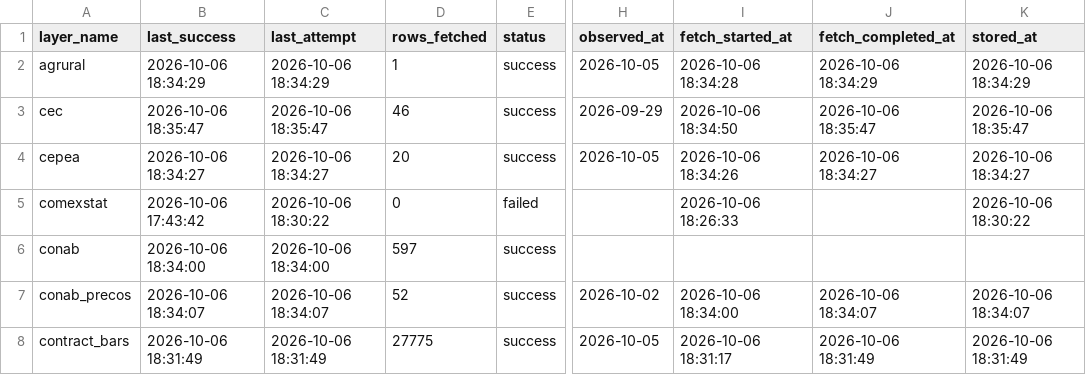
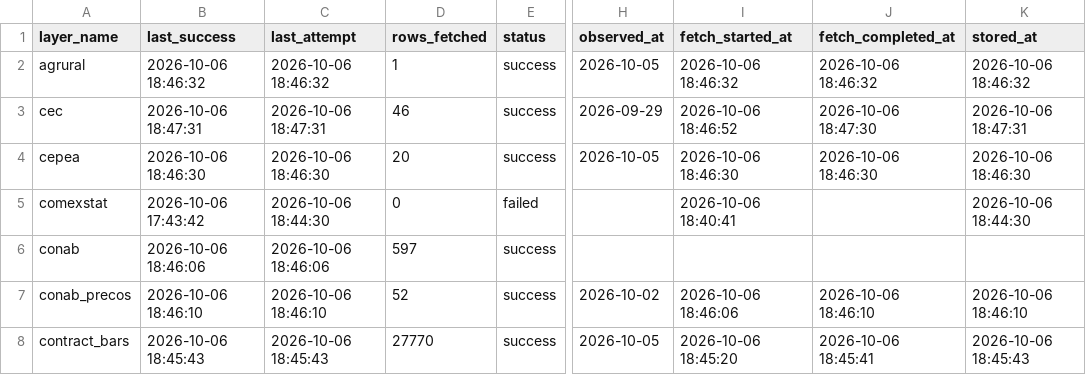
Before and after one commit to philipbergman6-glitch/Mirror-Market, a CSV file: data/history/data_freshness.csv, drawn as a sheet; only a part is shown, gaps mark what is left out; the diff covers the shown part only; the diff names each change by its address in the sheet, - before the commit and + after, or states it on an @@ line.

```diff
--- a/data/history/data_freshness.csv
+++ b/data/history/data_freshness.csv
-B2 (last_success): 2026-10-06 18:34:29
+B2 (last_success): 2026-10-06 18:46:32
-C2 (last_attempt): 2026-10-06 18:34:29
+C2 (last_attempt): 2026-10-06 18:46:32
-I2 (fetch_started_at): 2026-10-06 18:34:28
+I2 (fetch_started_at): 2026-10-06 18:46:32
-J2 (fetch_completed_at): 2026-10-06 18:34:29
+J2 (fetch_completed_at): 2026-10-06 18:46:32
-K2 (stored_at): 2026-10-06 18:34:29
+K2 (stored_at): 2026-10-06 18:46:32
-B3 (last_success): 2026-10-06 18:35:47
+B3 (last_success): 2026-10-06 18:47:31
-C3 (last_attempt): 2026-10-06 18:35:47
+C3 (last_attempt): 2026-10-06 18:47:31
-I3 (fetch_started_at): 2026-10-06 18:34:50
+I3 (fetch_started_at): 2026-10-06 18:46:52
-J3 (fetch_completed_at): 2026-10-06 18:35:47
+J3 (fetch_completed_at): 2026-10-06 18:47:30
-K3 (stored_at): 2026-10-06 18:35:47
+K3 (stored_at): 2026-10-06 18:47:31
-B4 (last_success): 2026-10-06 18:34:27
+B4 (last_success): 2026-10-06 18:46:30
-C4 (last_attempt): 2026-10-06 18:34:27
+C4 (last_attempt): 2026-10-06 18:46:30
-I4 (fetch_started_at): 2026-10-06 18:34:26
+I4 (fetch_started_at): 2026-10-06 18:46:30
-J4 (fetch_completed_at): 2026-10-06 18:34:27
+J4 (fetch_completed_at): 2026-10-06 18:46:30
-K4 (stored_at): 2026-10-06 18:34:27
+K4 (stored_at): 2026-10-06 18:46:30
-C5 (last_attempt): 2026-10-06 18:30:22
+C5 (last_attempt): 2026-10-06 18:44:30
-I5 (fetch_started_at): 2026-10-06 18:26:33
+I5 (fetch_started_at): 2026-10-06 18:40:41
-K5 (stored_at): 2026-10-06 18:30:22
+K5 (stored_at): 2026-10-06 18:44:30
-B6 (last_success): 2026-10-06 18:34:00
+B6 (last_success): 2026-10-06 18:46:06
-C6 (last_attempt): 2026-10-06 18:34:00
+C6 (last_attempt): 2026-10-06 18:46:06
-B7 (last_success): 2026-10-06 18:34:07
+B7 (last_success): 2026-10-06 18:46:10
-C7 (last_attempt): 2026-10-06 18:34:07
+C7 (last_attempt): 2026-10-06 18:46:10
-I7 (fetch_started_at): 2026-10-06 18:34:00
+I7 (fetch_started_at): 2026-10-06 18:46:06
-J7 (fetch_completed_at): 2026-10-06 18:34:07
+J7 (fetch_completed_at): 2026-10-06 18:46:10
-K7 (stored_at): 2026-10-06 18:34:07
+K7 (stored_at): 2026-10-06 18:46:10
-B8 (last_success): 2026-10-06 18:31:49
+B8 (last_success): 2026-10-06 18:45:43
-C8 (last_attempt): 2026-10-06 18:31:49
+C8 (last_attempt): 2026-10-06 18:45:43
-D8 (rows_fetched): 27775
+D8 (rows_fetched): 27770
-I8 (fetch_started_at): 2026-10-06 18:31:17
+I8 (fetch_started_at): 2026-10-06 18:45:20
-J8 (fetch_completed_at): 2026-10-06 18:31:49
+J8 (fetch_completed_at): 2026-10-06 18:45:41
-K8 (stored_at): 2026-10-06 18:31:49
+K8 (stored_at): 2026-10-06 18:45:43
```
Also changed, not shown: 147 edited cells elsewhere in this file, 3 other files.
